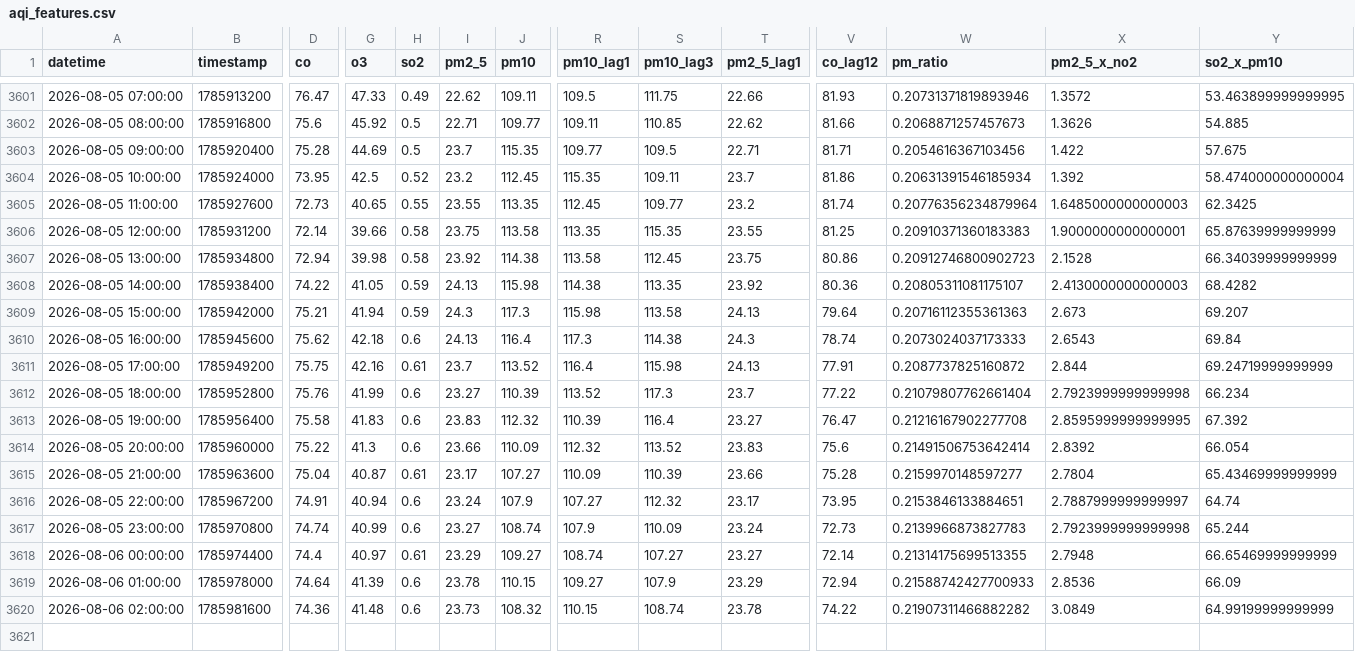
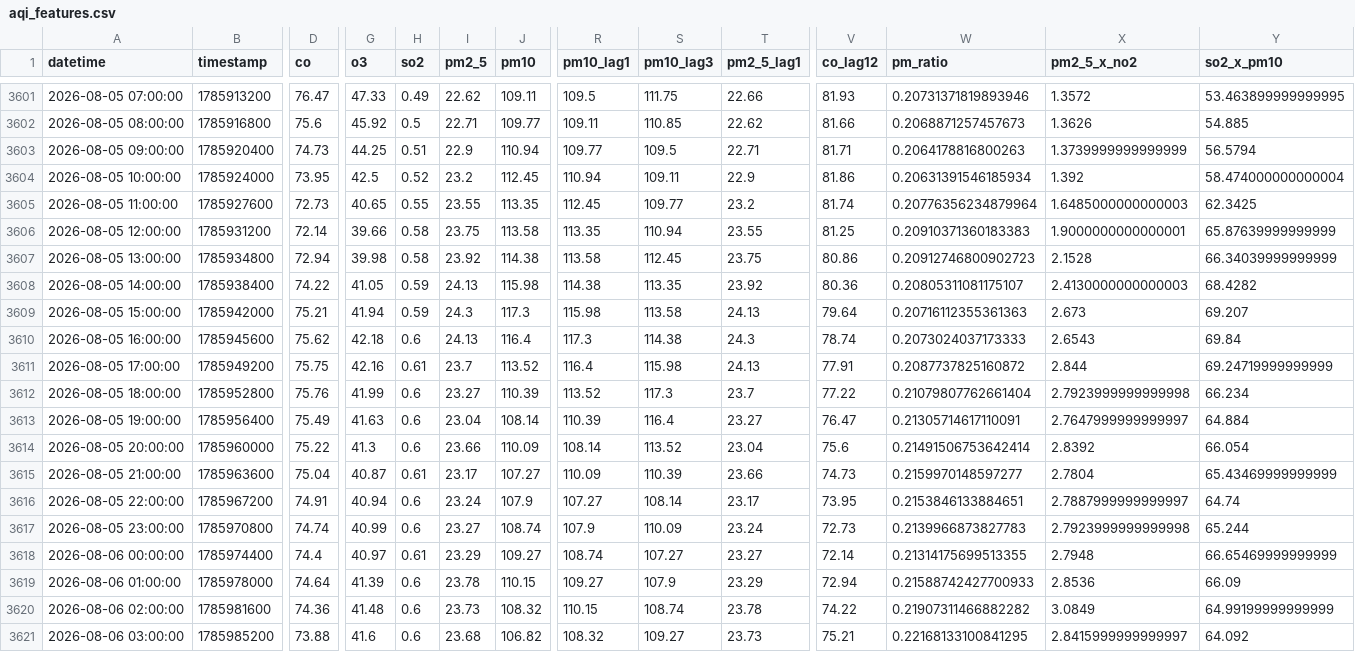
Before and after one commit to Uzicodr/AQI-Predictor-End-to-End-ML-Pipeline-, a CSV file: data/aqi_features.csv, drawn as a sheet; only a part is shown, gaps mark what is left out; rows hold the shown columns only; the diff names each change by its address in the sheet, - before the commit and + after, or states it on an @@ line.

```diff
--- a/data/aqi_features.csv
+++ b/data/aqi_features.csv
-D3603 (co): 75.28
+D3603 (co): 74.73
-G3603 (o3): 44.69
+G3603 (o3): 44.25
-H3603 (so2): 0.5
+H3603 (so2): 0.51
-I3603 (pm2_5): 23.7
+I3603 (pm2_5): 22.9
-J3603 (pm10): 115.35
+J3603 (pm10): 110.94
-W3603 (pm_ratio): 0.2054616367103456
+W3603 (pm_ratio): 0.2064178816800263
-X3603 (pm2_5_x_no2): 1.422
+X3603 (pm2_5_x_no2): 1.3739999999999999
-Y3603 (so2_x_pm10): 57.675
+Y3603 (so2_x_pm10): 56.5794
-R3604 (pm10_lag1): 115.35
+R3604 (pm10_lag1): 110.94
-T3604 (pm2_5_lag1): 23.7
+T3604 (pm2_5_lag1): 22.9
-S3606 (pm10_lag3): 115.35
+S3606 (pm10_lag3): 110.94
-D3613 (co): 75.58
+D3613 (co): 75.49
-G3613 (o3): 41.83
+G3613 (o3): 41.63
-I3613 (pm2_5): 23.83
+I3613 (pm2_5): 23.04
-J3613 (pm10): 112.32
+J3613 (pm10): 108.14
-W3613 (pm_ratio): 0.21216167902277708
+W3613 (pm_ratio): 0.21305714617110091
-X3613 (pm2_5_x_no2): 2.8595999999999995
+X3613 (pm2_5_x_no2): 2.7647999999999997
-Y3613 (so2_x_pm10): 67.392
+Y3613 (so2_x_pm10): 64.884
-R3614 (pm10_lag1): 112.32
+R3614 (pm10_lag1): 108.14
-T3614 (pm2_5_lag1): 23.83
+T3614 (pm2_5_lag1): 23.04
-V3615 (co_lag12): 75.28
+V3615 (co_lag12): 74.73
-S3616 (pm10_lag3): 112.32
+S3616 (pm10_lag3): 108.14
+row 3621: 2026-08-06 03:00:00 | 1785985200 | 73.88 | 41.6 | 0.6 | 23.68 | 106.82 | 108.32 | 109.27 | 23.73 | 75.21 | 0.22168133100841295 | 2.8415999999999997 | 64.092
```
Also changed, not shown: data/aqi_data.csv.
